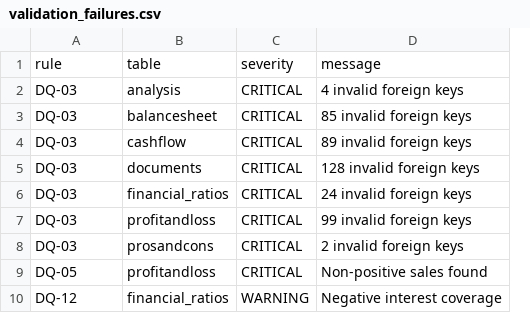
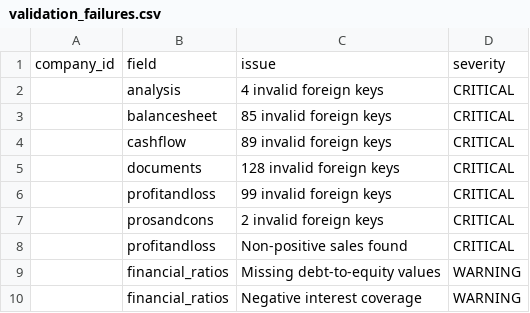
Before and after one commit to Tamilarasan-26/N100-Financial-Intelligence, a CSV file: output/validation_failures.csv, drawn as a sheet; removed rows and columns are numbered as before the commit, all else as after; the diff names each change by its address in the sheet, - before the commit and + after, or states it on an @@ line.

```diff
--- a/output/validation_failures.csv
+++ b/output/validation_failures.csv
+column C, rows 2-9: 4 invalid foreign keys | 85 invalid foreign keys | 89 invalid foreign keys | 128 invalid foreign keys | 99 invalid foreign keys | 2 invalid foreign keys | Non-positive sales found | Missing debt-to-equity values
-column D, rows 2-5: 4 invalid foreign keys | 85 invalid foreign keys | 89 invalid foreign keys | 128 invalid foreign keys; rows 7-10: 99 invalid foreign keys | 2 invalid foreign keys | Non-positive sales found | Negative interest coverage
-row 1: rule | table | severity | message
+row 1: company_id | field | issue | severity
-A2:A5: DQ-03
+A2:A5: (empty)
-row 6: DQ-03 | financial_ratios | CRITICAL | 24 invalid foreign keys
-A6:A7: DQ-03
+A6:A7: (empty)
-A8: DQ-05
+A8: (empty)
-A9: DQ-12
+A9: (empty)
+row 10:  | financial_ratios | Negative interest coverage | WARNING
```
Also changed, not shown: 30 other files.
